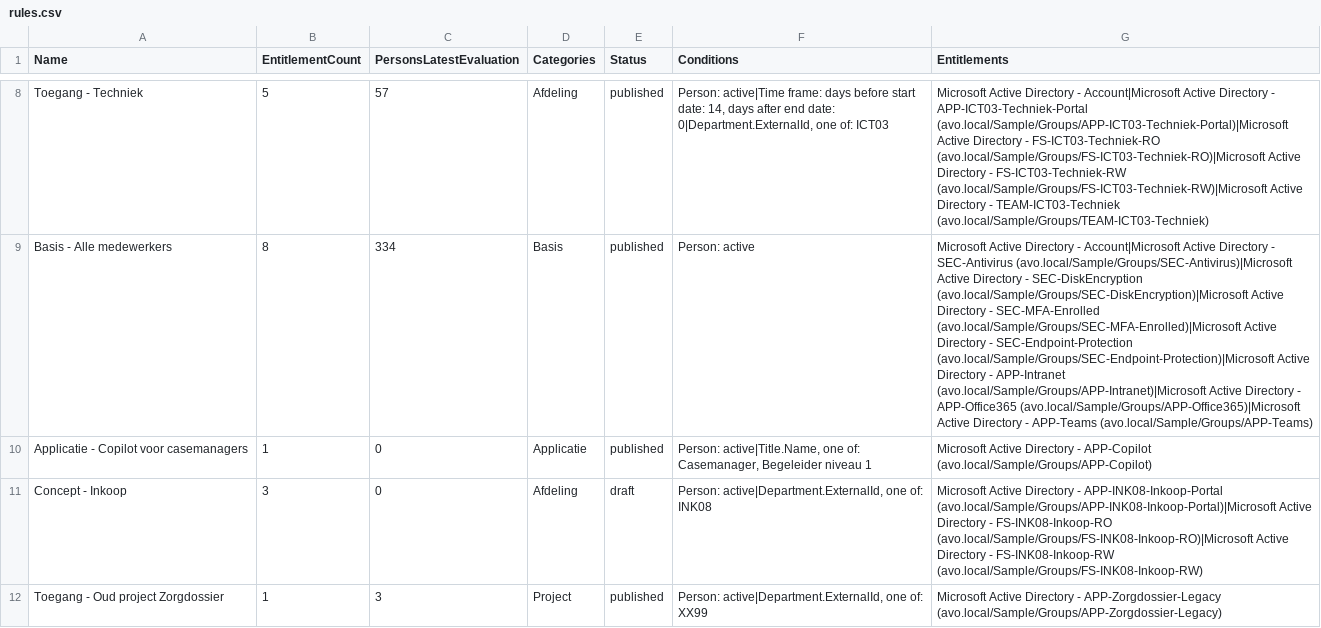
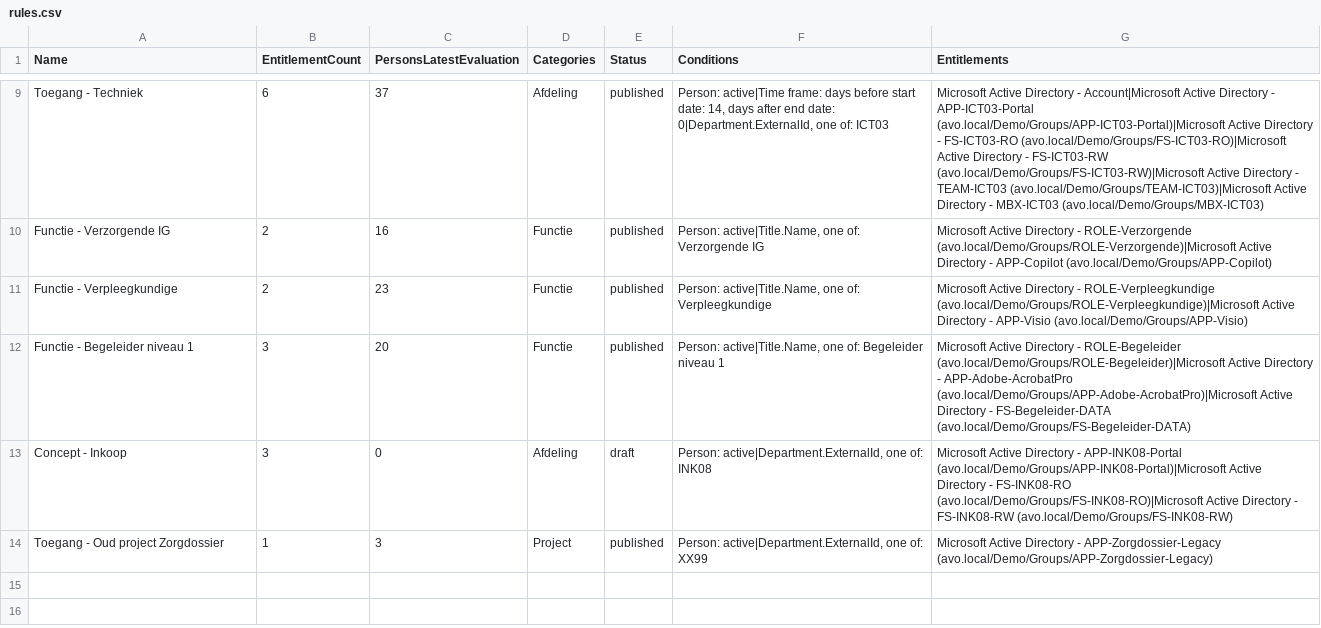
Before and after one commit to arnoutvandervorst/helloid_analytics, a CSV file: demo/rules.csv, drawn as a sheet; only a part is shown, gaps mark what is left out; removed rows and columns are numbered as before the commit, all else as after; the diff covers the shown part only; the diff names each change by its address in the sheet, - before the commit and + after, or states it on an @@ line.

```diff
--- a/demo/rules.csv
+++ b/demo/rules.csv
-B9 (EntitlementCount): 5
+B9 (EntitlementCount): 6
-C9 (PersonsLatestEvaluation): 57
+C9 (PersonsLatestEvaluation): 37
-G9 (Entitlements): …Directory - APP-ICT03-Techniek-Portal (avo.local/Sample/Groups/APP-ICT03-Techniek-Portal)|Microsoft Active Directory - FS-ICT03-Techniek-RO (avo.local/Sample/Groups/FS-ICT03-Techniek-RO)|Microsoft Active Directory - FS-ICT03-Techniek-RW (avo.local/Sample/Groups/FS-ICT03-Techniek-RW)|Microsoft Active Directory - TEAM-ICT03-Techniek (avo.local/Sample/Groups/TEAM-ICT03-Techniek)
+G9 (Entitlements): …Directory - APP-ICT03-Portal (avo.local/Demo/Groups/APP-ICT03-Portal)|Microsoft Active Directory - FS-ICT03-RO (avo.local/Demo/Groups/FS-ICT03-RO)|Microsoft Active Directory - FS-ICT03-RW (avo.local/Demo/Groups/FS-ICT03-RW)|Microsoft Active Directory - TEAM-ICT03 (avo.local/Demo/Groups/TEAM-ICT03)|Microsoft Active Directory - MBX-ICT03 (avo.local/Demo/Groups/MBX-ICT03)
-row 9: Basis - Alle medewerkers | 8 | 334 | Basis | published | Person: active | Microsoft Active Directory - Account|Microsoft Active Directory - SEC-Antivirus (avo.local/Sample/Groups/SEC-Antivirus)|Microsoft Active Directory - SEC-DiskEncryption (avo.local/Sample/Groups/SEC-DiskEncryption)|Microsoft Active Directory - SEC-MFA-Enrolled (avo.local/Sample/Groups/SEC-MFA-Enrolled)|Microsoft Active Directory - SEC-Endpoint-Protection (avo.local/Sample/Groups/SEC-Endpoint-Protection)|Microsoft Active Directory - APP-Intranet (avo.local/Sample/Groups/APP-Intranet)|Microsoft Active Directory - APP-Office365 (avo.local/Sample/Groups/APP-Office365)|Microsoft Active Directory - APP-Teams (avo.local/Sample/Groups/APP-Teams)
-row 10: Applicatie - Copilot voor casemanagers | 1 | 0 | Applicatie | published | Person: active|Title.Name, one of: Casemanager, Begeleider niveau 1 | Microsoft Active Directory - APP-Copilot (avo.local/Sample/Groups/APP-Copilot)
+row 10: Functie - Verzorgende IG | 2 | 16 | Functie | published | Person: active|Title.Name, one of: Verzorgende IG | Microsoft Active Directory - ROLE-Verzorgende (avo.local/Demo/Groups/ROLE-Verzorgende)|Microsoft Active Directory - APP-Copilot (avo.local/Demo/Groups/APP-Copilot)
+row 11: Functie - Verpleegkundige | 2 | 23 | Functie | published | Person: active|Title.Name, one of: Verpleegkundige | Microsoft Active Directory - ROLE-Verpleegkundige (avo.local/Demo/Groups/ROLE-Verpleegkundige)|Microsoft Active Directory - APP-Visio (avo.local/Demo/Groups/APP-Visio)
+row 12: Functie - Begeleider niveau 1 | 3 | 20 | Functie | published | Person: active|Title.Name, one of: Begeleider niveau 1 | Microsoft Active Directory - ROLE-Begeleider (avo.local/Demo/Groups/ROLE-Begeleider)|Microsoft Active Directory - APP-Adobe-AcrobatPro (avo.local/Demo/Groups/APP-Adobe-AcrobatPro)|Microsoft Active Directory - FS-Begeleider-DATA (avo.local/Demo/Groups/FS-Begeleider-DATA)
-G13 (Entitlements): …Directory - APP-INK08-Inkoop-Portal (avo.local/Sample/Groups/APP-INK08-Inkoop-Portal)|Microsoft Active Directory - FS-INK08-Inkoop-RO (avo.local/Sample/Groups/FS-INK08-Inkoop-RO)|Microsoft Active Directory - FS-INK08-Inkoop-RW (avo.local/Sample/Groups/FS-INK08-Inkoop-RW)
+G13 (Entitlements): …Directory - APP-INK08-Portal (avo.local/Demo/Groups/APP-INK08-Portal)|Microsoft Active Directory - FS-INK08-RO (avo.local/Demo/Groups/FS-INK08-RO)|Microsoft Active Directory - FS-INK08-RW (avo.local/Demo/Groups/FS-INK08-RW)
-G14 (Entitlements): …- APP-Zorgdossier-Legacy (avo.local/Sample/Groups/APP-Zorgdossier-Legacy)
+G14 (Entitlements): …- APP-Zorgdossier-Legacy (avo.local/Demo/Groups/APP-Zorgdossier-Legacy)
```
Also changed, not shown: 1 added row and 18 edited cells elsewhere in this file, 5 other files.
